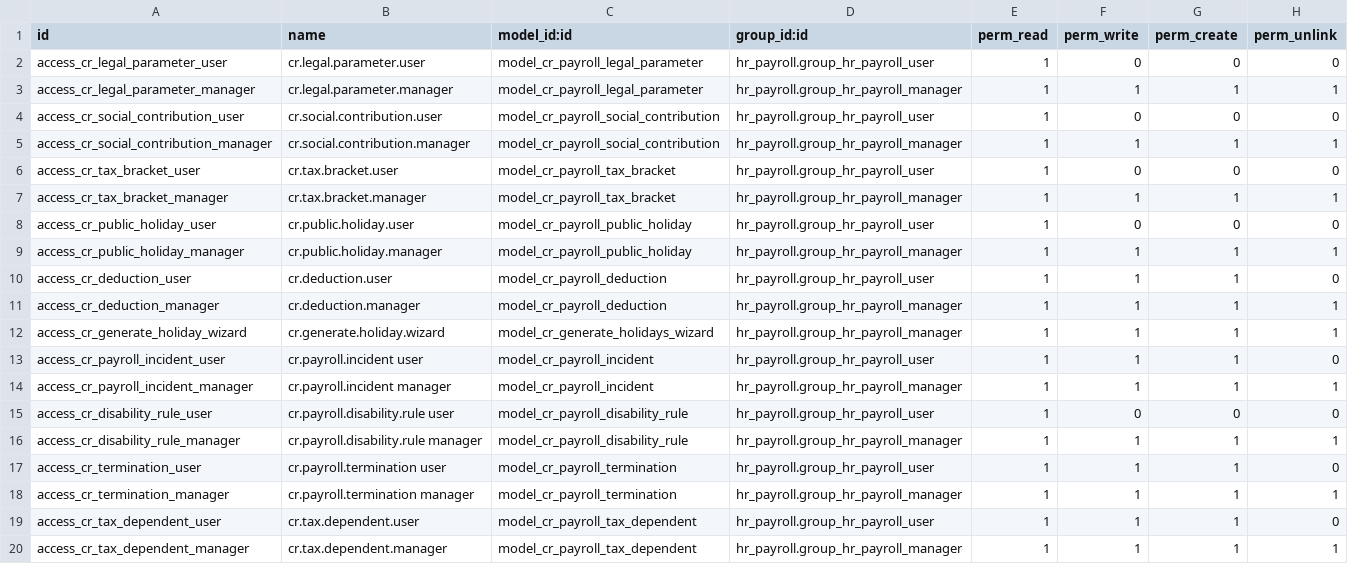
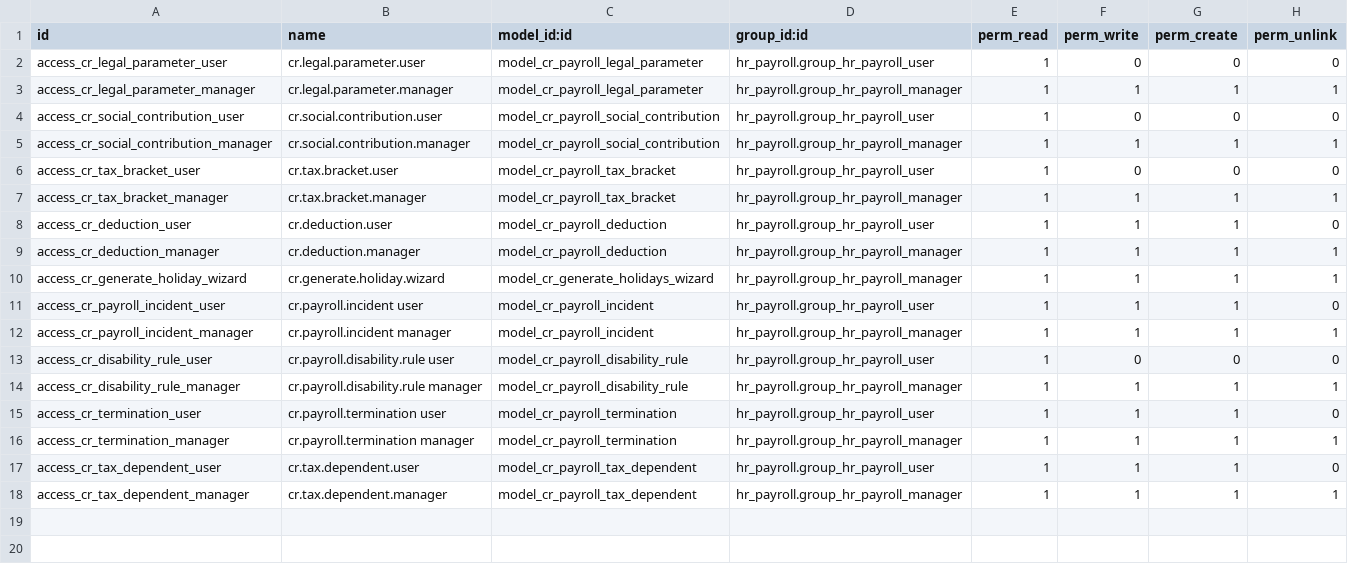
Before and after one commit to davidcastroc/l10n_cr_hr, a CSV file: security/ir.model.access.csv, drawn as a sheet.

```diff
--- a/security/ir.model.access.csv
+++ b/security/ir.model.access.csv
@@ -7,4 +7,2 @@ access_cr_tax_bracket_user,cr.tax.bracket.user,model_cr_payroll_tax_bracket,hr_p
 access_cr_tax_bracket_manager,cr.tax.bracket.manager,model_cr_payroll_tax_bracket,hr_payroll.group_hr_payroll_manager,1,1,1,1
-access_cr_public_holiday_user,cr.public.holiday.user,model_cr_payroll_public_holiday,hr_payroll.group_hr_payroll_user,1,0,0,0
-access_cr_public_holiday_manager,cr.public.holiday.manager,model_cr_payroll_public_holiday,hr_payroll.group_hr_payroll_manager,1,1,1,1
 access_cr_deduction_user,cr.deduction.user,model_cr_payroll_deduction,hr_payroll.group_hr_payroll_user,1,1,1,0
```
Also changed, not shown: 3 other files.
